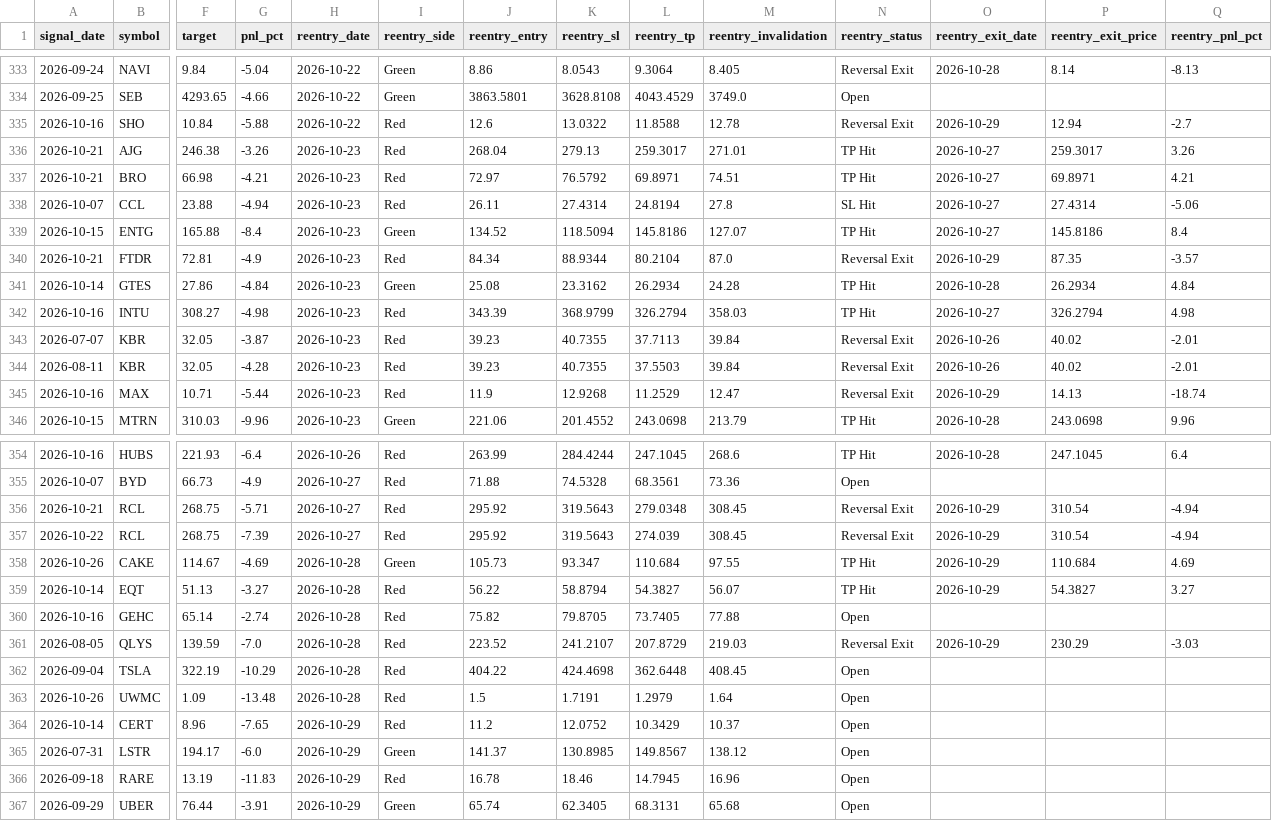
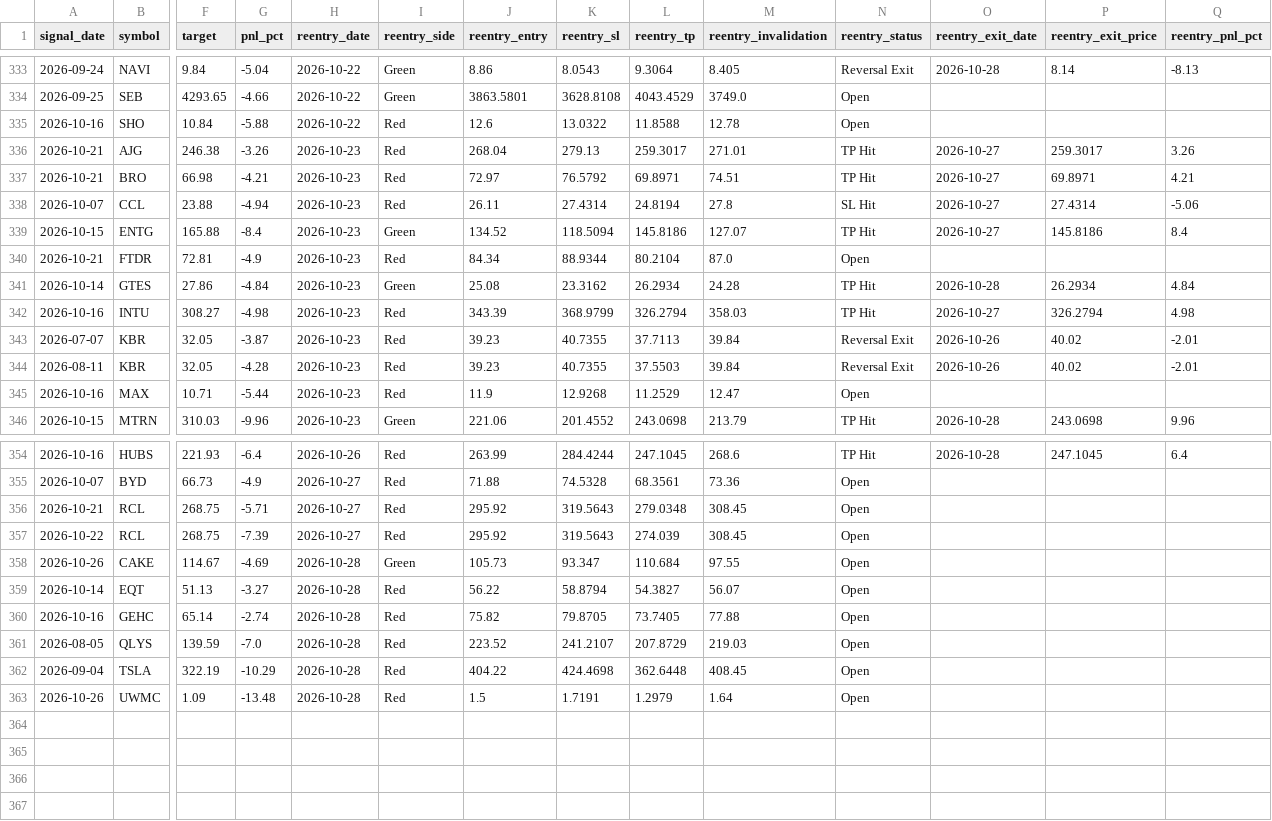
Before and after one commit to faizjio7011-code/checking-trade-signals, a CSV file: report/reentry.csv, drawn as a sheet; only a part is shown, gaps mark what is left out; rows hold the shown columns only; the diff covers the shown part only; the diff names each change by its address in the sheet, - before the commit and + after, or states it on an @@ line.

```diff
--- a/report/reentry.csv
+++ b/report/reentry.csv
-N335 (reentry_status): Reversal Exit
+N335 (reentry_status): Open
-O335 (reentry_exit_date): 2026-10-29
+O335 (reentry_exit_date): (empty)
-P335 (reentry_exit_price): 12.94
+P335 (reentry_exit_price): (empty)
-Q335 (reentry_pnl_pct): -2.7
+Q335 (reentry_pnl_pct): (empty)
-N340 (reentry_status): Reversal Exit
+N340 (reentry_status): Open
-O340 (reentry_exit_date): 2026-10-29
+O340 (reentry_exit_date): (empty)
-P340 (reentry_exit_price): 87.35
+P340 (reentry_exit_price): (empty)
-Q340 (reentry_pnl_pct): -3.57
+Q340 (reentry_pnl_pct): (empty)
-N345 (reentry_status): Reversal Exit
+N345 (reentry_status): Open
-O345 (reentry_exit_date): 2026-10-29
+O345 (reentry_exit_date): (empty)
-P345 (reentry_exit_price): 14.13
+P345 (reentry_exit_price): (empty)
-Q345 (reentry_pnl_pct): -18.74
+Q345 (reentry_pnl_pct): (empty)
-N356:N357 (reentry_status): Reversal Exit
+N356:N357 (reentry_status): Open
-O356:O359 (reentry_exit_date): 2026-10-29
+O356:O359 (reentry_exit_date): (empty)
-P356:P357 (reentry_exit_price): 310.54
+P356:P357 (reentry_exit_price): (empty)
-Q356:Q357 (reentry_pnl_pct): -4.94
+Q356:Q357 (reentry_pnl_pct): (empty)
-N358:N359 (reentry_status): TP Hit
+N358:N359 (reentry_status): Open
-P358 (reentry_exit_price): 110.684
+P358 (reentry_exit_price): (empty)
-Q358 (reentry_pnl_pct): 4.69
+Q358 (reentry_pnl_pct): (empty)
-P359 (reentry_exit_price): 54.3827
+P359 (reentry_exit_price): (empty)
-Q359 (reentry_pnl_pct): 3.27
+Q359 (reentry_pnl_pct): (empty)
-N361 (reentry_status): Reversal Exit
+N361 (reentry_status): Open
-O361 (reentry_exit_date): 2026-10-29
+O361 (reentry_exit_date): (empty)
-P361 (reentry_exit_price): 230.29
+P361 (reentry_exit_price): (empty)
-Q361 (reentry_pnl_pct): -3.03
+Q361 (reentry_pnl_pct): (empty)
-row 364: 2026-10-14 | CERT | 8.96 | -7.65 | 2026-10-29 | Red | 11.2 | 12.0752 | 10.3429 | 10.37 | Open
-row 365: 2026-07-31 | LSTR | 194.17 | -6.0 | 2026-10-29 | Green | 141.37 | 130.8985 | 149.8567 | 138.12 | Open
-row 366: 2026-09-18 | RARE | 13.19 | -11.83 | 2026-10-29 | Red | 16.78 | 18.46 | 14.7945 | 16.96 | Open
-row 367: 2026-09-29 | UBER | 76.44 | -3.91 | 2026-10-29 | Green | 65.74 | 62.3405 | 68.3131 | 65.68 | Open
```
Also changed, not shown: 12 edited cells elsewhere in this file, report/sl_hit.csv, report/trade_performance.csv, 4 other files.
